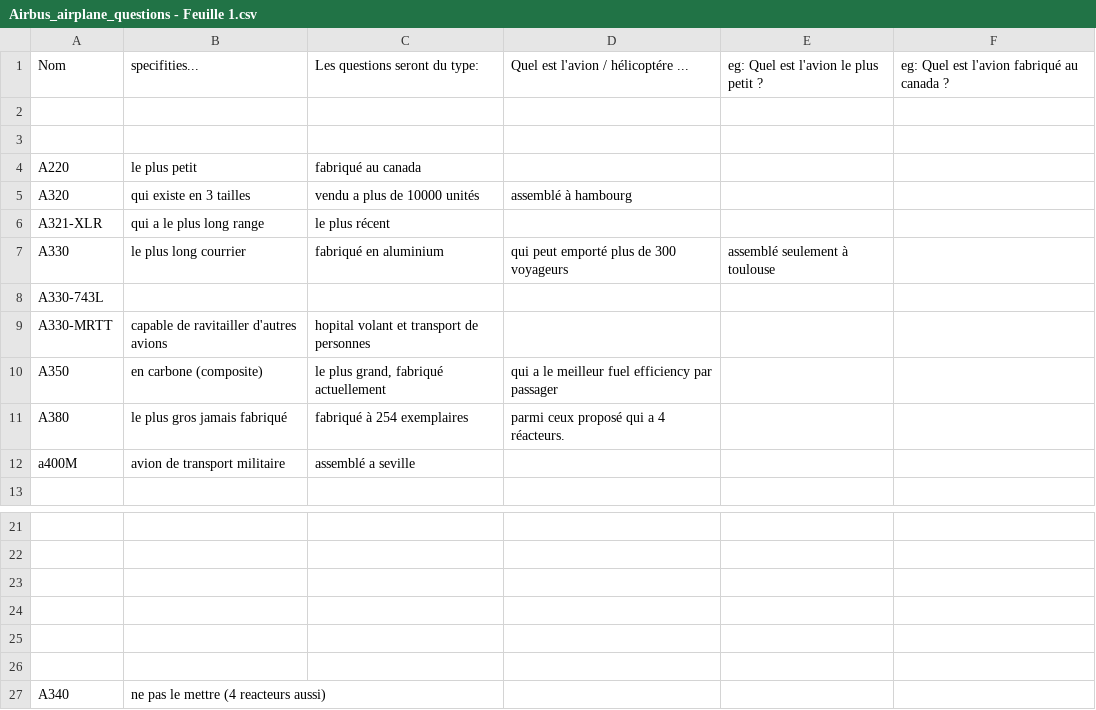
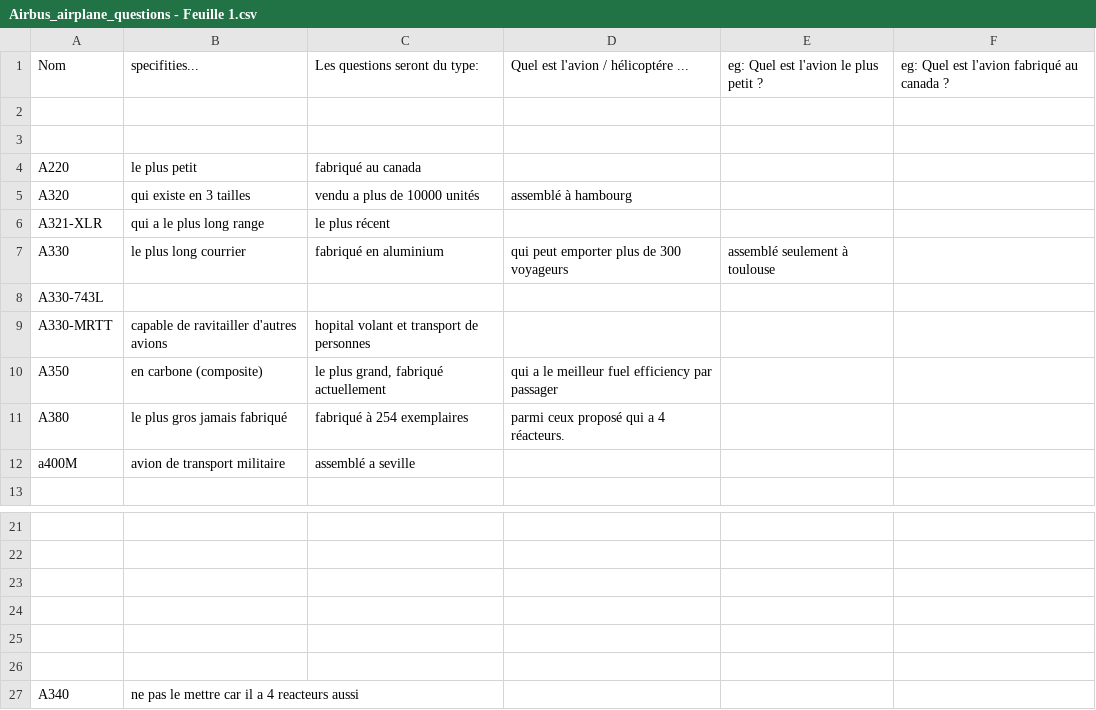
Before and after one commit to alexandre-mazel/electronoos, a CSV file: demos_nao_and_pepper/2023-06-15_-_AirbusCardGame/Airbus_airplane_questions - Feuille 1.csv, drawn as a sheet; only a part is shown, gaps mark what is left out; the diff names each change by its address in the sheet, - before the commit and + after, or states it on an @@ line.

Commit message:
demo finite

```diff
--- a/demos_nao_and_pepper/2023-06-15_-_AirbusCardGame/Airbus_airplane_questions - Feuille 1.csv
+++ b/demos_nao_and_pepper/2023-06-15_-_AirbusCardGame/Airbus_airplane_questions - Feuille 1.csv
-D7: qui peut emporté plus de 300 voyageurs
+D7: qui peut emporter plus de 300 voyageurs
-B27: ne pas le mettre (4 reacteurs aussi)
+B27: ne pas le mettre car il a 4 reacteurs aussi
```
Also changed, not shown: 3 other files.
